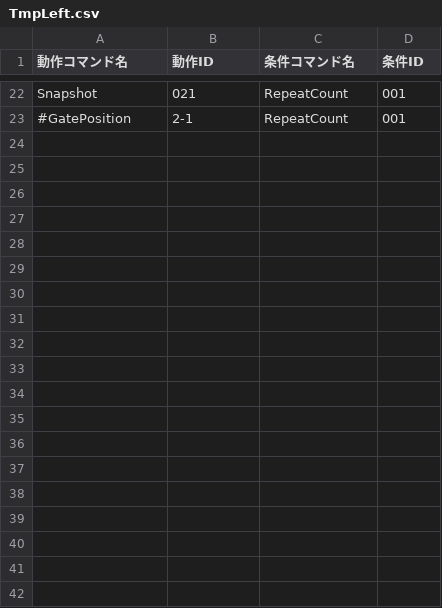
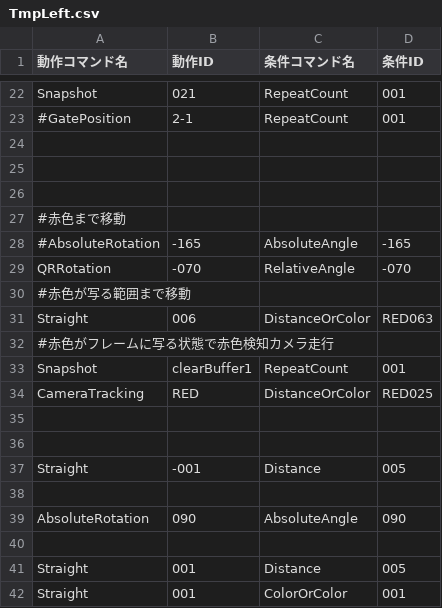
Before and after one commit to KatLab-MiyazakiUniv/etrobocon2026, a CSV file: datafiles/commands/Area/TmpLeft.csv, drawn as a sheet; only a part is shown, gaps mark what is left out; the diff covers the shown part only; the diff names each change by its address in the sheet, - before the commit and + after, or states it on an @@ line.

```diff
--- a/datafiles/commands/Area/TmpLeft.csv
+++ b/datafiles/commands/Area/TmpLeft.csv
+row 24: (empty)
+row 25: (empty)
+row 26: (empty)
+row 27: #赤色まで移動
+row 28: #AbsoluteRotation | -165 | AbsoluteAngle | -165
+row 29: QRRotation | -070 | RelativeAngle | -070
+row 30: #赤色が写る範囲まで移動
+row 31: Straight | 006 | DistanceOrColor | RED063
+row 32: #赤色がフレームに写る状態で赤色検知カメラ走行
+row 33: Snapshot | clearBuffer1 | RepeatCount | 001
+row 34: CameraTracking | RED | DistanceOrColor | RED025
+row 35: (empty)
+row 36: (empty)
+row 37: Straight | -001 | Distance | 005
+row 38: (empty)
+row 39: AbsoluteRotation | 090 | AbsoluteAngle | 090
+row 40: (empty)
+row 41: Straight | 001 | Distance | 005
+row 42: Straight | 001 | ColorOrColor | 001
```
Also changed, not shown: 22 added rows and 4 edited cells elsewhere in this file, datafiles/commands/Area/ETZumoLeft.csv, datafiles/commands/Area/LineTraceLeft.csv, 6 other files.
